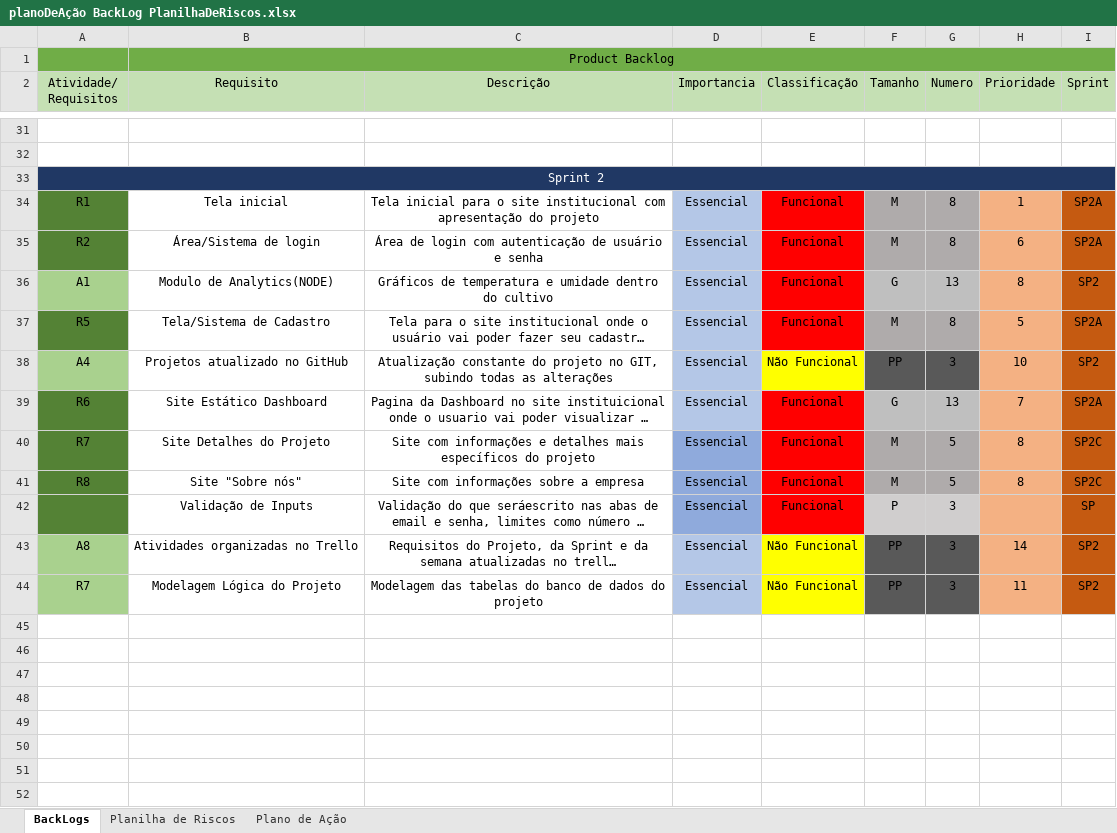
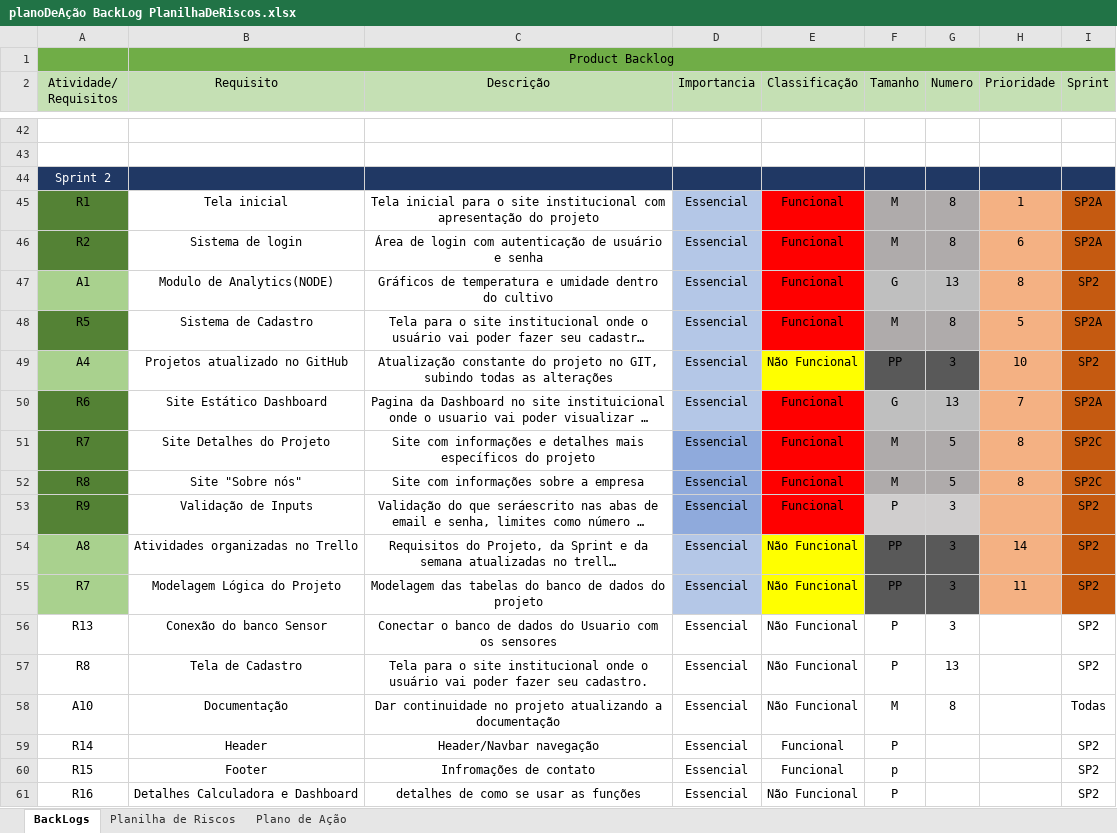
Before and after one commit to leoooRodrigues/MushRoomCompany, an Excel workbook: Documentação/planoDeAção BackLog PlanilhaDeRiscos.xlsx, sheet BackLogs, drawn as a sheet; only a part is shown, gaps mark what is left out; long unchanged cells end in …; values as stored, in another font and other column widths than the file's, no borders; removed rows and columns are numbered as before the commit, all else as after; the diff covers the shown part only; the diff names each change by its address in the sheet, - before the commit and + after, or states it on an @@ line.

```diff
--- a/Documentação/planoDeAção BackLog PlanilhaDeRiscos.xlsx (sheet BackLogs)
+++ b/Documentação/planoDeAção BackLog PlanilhaDeRiscos.xlsx (sheet BackLogs)
-A33:I33 merged
-B46 (Requisito): Área/Sistema de login
+B46 (Requisito): Sistema de login
-B48 (Requisito): Tela/Sistema de Cadastro
+B48 (Requisito): Sistema de Cadastro
-A53 (Atividade/ Requisitos): (empty)
+A53 (Atividade/ Requisitos): R9
-I53 (Sprint): SP
+I53 (Sprint): SP2
+row 56: R13 | Conexão do banco Sensor | Conectar o banco de dados do Usuario com os sensores | Essencial | Não Funcional | P | 3 |  | SP2
+row 57: R8 | Tela de Cadastro | Tela para o site institucional onde o usuário vai poder fazer seu cadastro. | Essencial | Não Funcional | P | 13 |  | SP2
+row 58: A10 | Documentação | Dar continuidade no projeto atualizando a documentação | Essencial | Não Funcional | M | 8 |  | Todas
+row 59: R14 | Header | Header/Navbar navegação | Essencial | Funcional | P |  |  | SP2
+row 60: R15 | Footer | Infromações de contato | Essencial | Funcional | p |  |  | SP2
+row 61: R16 | Detalhes Calculadora e Dashboard | detalhes de como se usar as funções | Essencial | Não Funcional | P |  |  | SP2
```
Also changed, not shown: 11 added rows elsewhere in this sheet, 2 other files.
